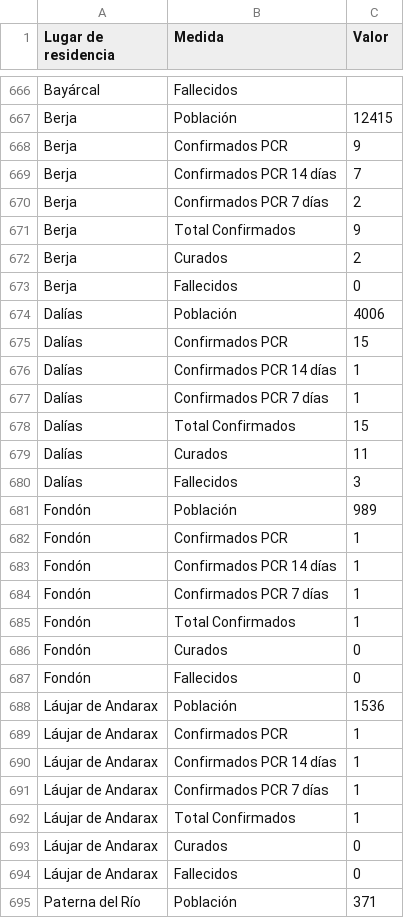
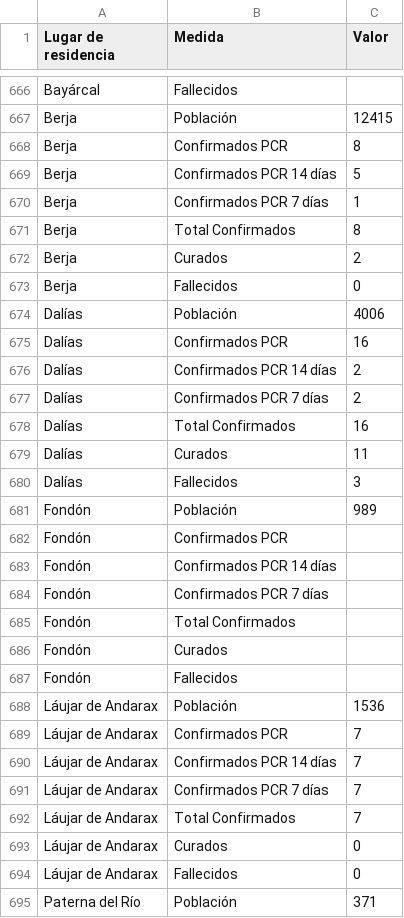
Before and after one commit to Pakillo/COVID19-Andalucia, a CSV file: datos/municipios.dia/Almeria.csv, drawn as a sheet; only a part is shown, gaps mark what is left out; the diff covers the shown part only.

```diff
--- a/datos/municipios.dia/Almeria.csv
+++ b/datos/municipios.dia/Almeria.csv
@@ -667,6 +667,6 @@ Bayárcal;Fallecidos;;
 Berja;Población;12415;
-Berja;Confirmados PCR;9;
-Berja;Confirmados PCR 14 días;7;
-Berja;Confirmados PCR 7 días;2;
-Berja;Total Confirmados ;9;
+Berja;Confirmados PCR;8;
+Berja;Confirmados PCR 14 días;5;
+Berja;Confirmados PCR 7 días;1;
+Berja;Total Confirmados ;8;
 Berja;Curados;2;
@@ -674,6 +674,6 @@ Berja;Fallecidos;0;
 Dalías;Población;4006;
-Dalías;Confirmados PCR;15;
-Dalías;Confirmados PCR 14 días;1;
-Dalías;Confirmados PCR 7 días;1;
-Dalías;Total Confirmados ;15;
+Dalías;Confirmados PCR;16;
+Dalías;Confirmados PCR 14 días;2;
+Dalías;Confirmados PCR 7 días;2;
+Dalías;Total Confirmados ;16;
 Dalías;Curados;11;
@@ -681,13 +681,13 @@ Dalías;Fallecidos;3;
 Fondón;Población;989;
-Fondón;Confirmados PCR;1;
-Fondón;Confirmados PCR 14 días;1;
-Fondón;Confirmados PCR 7 días;1;
-Fondón;Total Confirmados ;1;
-Fondón;Curados;0;
-Fondón;Fallecidos;0;
+Fondón;Confirmados PCR;;
+Fondón;Confirmados PCR 14 días;;
+Fondón;Confirmados PCR 7 días;;
+Fondón;Total Confirmados ;;
+Fondón;Curados;;
+Fondón;Fallecidos;;
 Láujar de Andarax;Población;1536;
-Láujar de Andarax;Confirmados PCR;1;
-Láujar de Andarax;Confirmados PCR 14 días;1;
-Láujar de Andarax;Confirmados PCR 7 días;1;
-Láujar de Andarax;Total Confirmados ;1;
+Láujar de Andarax;Confirmados PCR;7;
+Láujar de Andarax;Confirmados PCR 14 días;7;
+Láujar de Andarax;Confirmados PCR 7 días;7;
+Láujar de Andarax;Total Confirmados ;7;
 Láujar de Andarax;Curados;0;
```
Also changed, not shown: 59 edited cells elsewhere in this file, datos/acumulados.csv, datos/datos_provincias_clean.csv, 28 other files.
